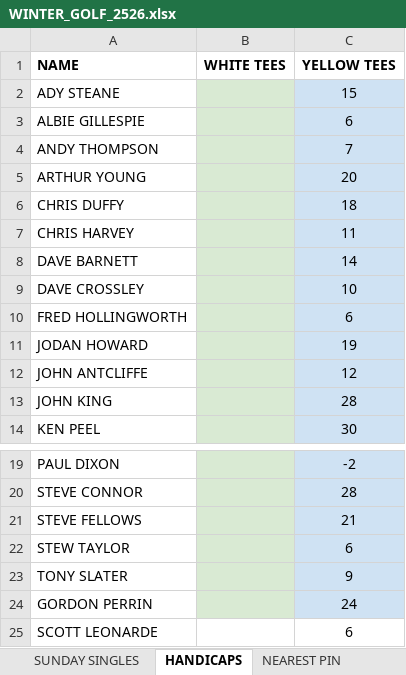
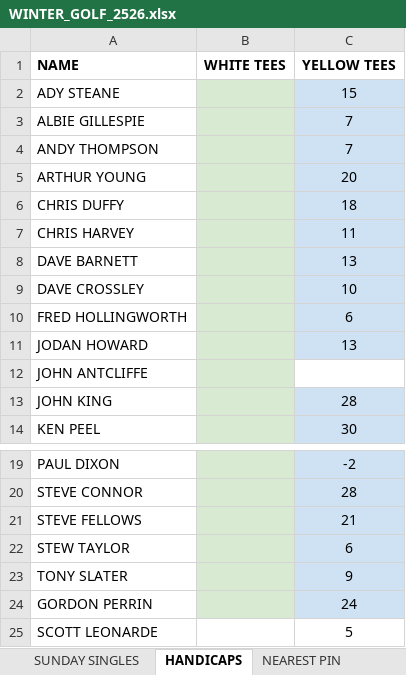
Before and after one commit to stateside2/golf-comp, an Excel workbook: data/WINTER_GOLF_2526.xlsx, sheet HANDICAPS, drawn as a sheet; only a part is shown, gaps mark what is left out; values as stored, in another font and other column widths than the file's, no borders; charts and pictures not drawn; the diff names each change by its address in the sheet, - before the commit and + after, or states it on an @@ line.

```diff
--- a/data/WINTER_GOLF_2526.xlsx (sheet HANDICAPS)
+++ b/data/WINTER_GOLF_2526.xlsx (sheet HANDICAPS)
-C3 (YELLOW TEES): 6
+C3 (YELLOW TEES): 7
-C8 (YELLOW TEES): 14
+C8 (YELLOW TEES): 13
-C11 (YELLOW TEES): 19
+C11 (YELLOW TEES): 13
-C12 (YELLOW TEES): 12
+C12 (YELLOW TEES): (empty)
-C12 fill: #CFE2F3
+C12 fill: none
-C25 (YELLOW TEES): 6
+C25 (YELLOW TEES): 5
```
Also changed, not shown: sheet THURSDAY SINGLES, sheet SUNDAY SINGLES, sheet xxxDO NOT EDITxxx, sheet NEAREST PIN, 1 other file.
